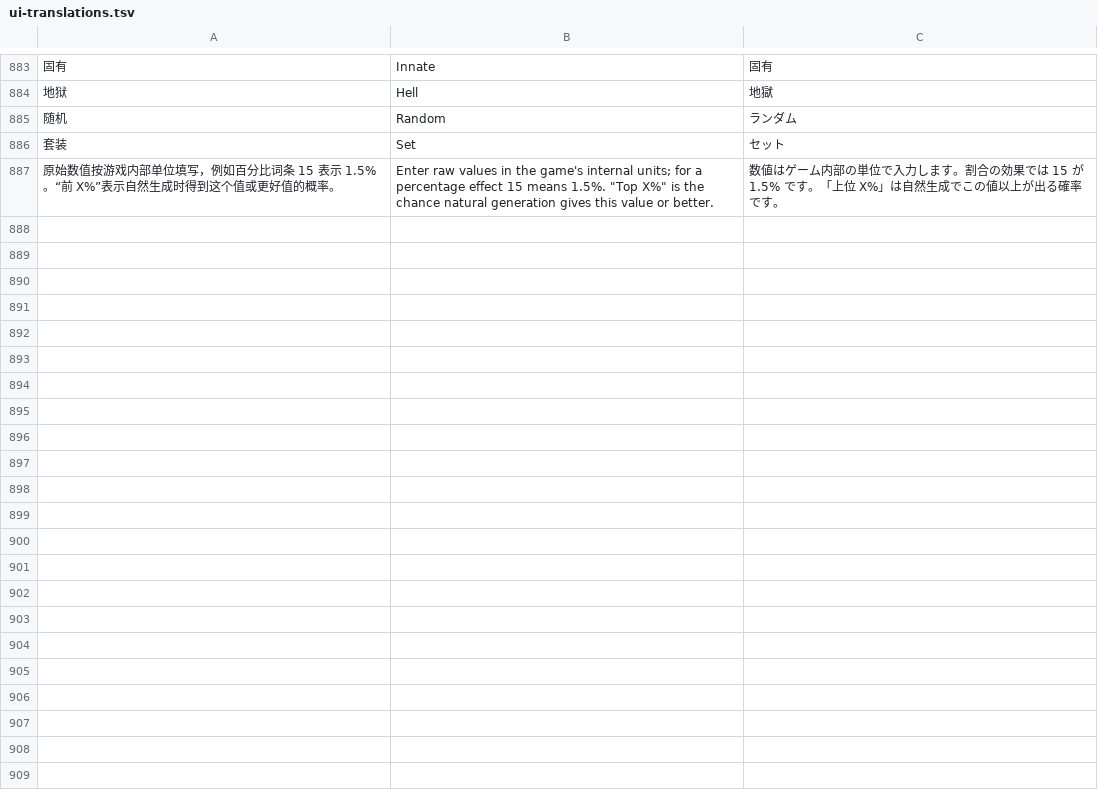
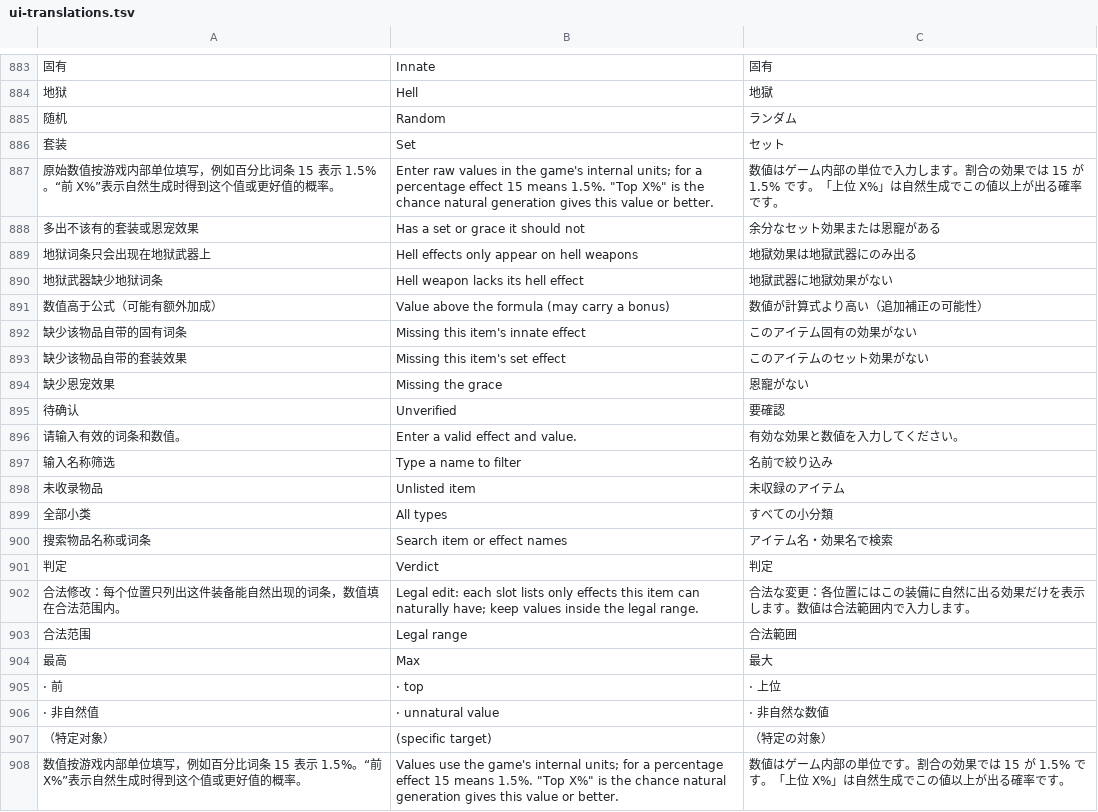
Before and after one commit to Master-Bayesian/Nioh3-Scroll-Generator, a TSV file: apps/workshop/ui-translations.tsv, drawn as a sheet; only a part is shown, gaps mark what is left out; the diff names each change by its address in the sheet, - before the commit and + after, or states it on an @@ line.

```diff
--- a/apps/workshop/ui-translations.tsv
+++ b/apps/workshop/ui-translations.tsv
+row 888: 多出不该有的套装或恩宠效果 | Has a set or grace it should not | 余分なセット効果または恩寵がある
+row 889: 地狱词条只会出现在地狱武器上 | Hell effects only appear on hell weapons | 地獄効果は地獄武器にのみ出る
+row 890: 地狱武器缺少地狱词条 | Hell weapon lacks its hell effect | 地獄武器に地獄効果がない
+row 891: 数值高于公式（可能有额外加成） | Value above the formula (may carry a bonus) | 数値が計算式より高い（追加補正の可能性）
+row 892: 缺少该物品自带的固有词条 | Missing this item's innate effect | このアイテム固有の効果がない
+row 893: 缺少该物品自带的套装效果 | Missing this item's set effect | このアイテムのセット効果がない
+row 894: 缺少恩宠效果 | Missing the grace | 恩寵がない
+row 895: 待确认 | Unverified | 要確認
+row 896: 请输入有效的词条和数值。 | Enter a valid effect and value. | 有効な効果と数値を入力してください。
+row 897: 输入名称筛选 | Type a name to filter | 名前で絞り込み
+row 898: 未收录物品 | Unlisted item | 未収録のアイテム
+row 899: 全部小类 | All types | すべての小分類
+row 900: 搜索物品名称或词条 | Search item or effect names | アイテム名・効果名で検索
+row 901: 判定 | Verdict | 判定
+row 902: 合法修改：每个位置只列出这件装备能自然出现的词条，数值填在合法范围内。 | Legal edit: each slot lists only effects this item can naturally have; keep values inside the legal range. | 合法な変更：各位置にはこの装備に自然に出る効果だけを表示します。数値は合法範囲内で入力します。
+row 903: 合法范围 | Legal range | 合法範囲
+row 904: 最高 | Max | 最大
+row 905: · 前 | · top | · 上位
+row 906: · 非自然值 | · unnatural value | · 非自然な数値
+row 907: （特定对象） | (specific target) | （特定の対象）
+row 908: 数值按游戏内部单位填写，例如百分比词条 15 表示 1.5%。“前 X%”表示自然生成时得到这个值或更好值的概率。 | Values use the game's internal units; for a percentage effect 15 means 1.5%. "Top X%" is the chance natural generation gives this value or better. | 数値はゲーム内部の単位です。割合の効果では 15 が 1.5% です。「上位 X%」は自然生成でこの値以上が出る確率です。
```
Also changed, not shown: 10 other files.
